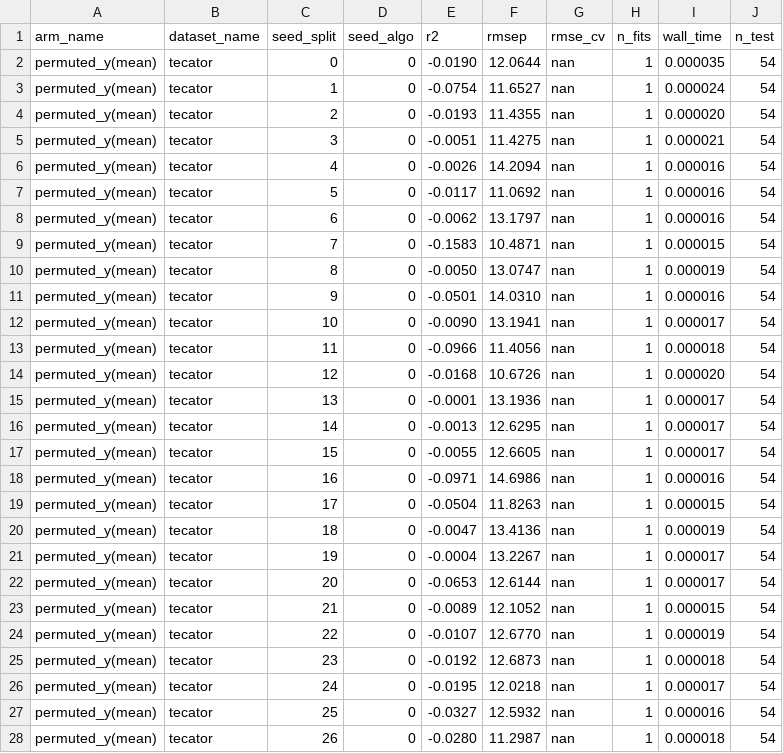
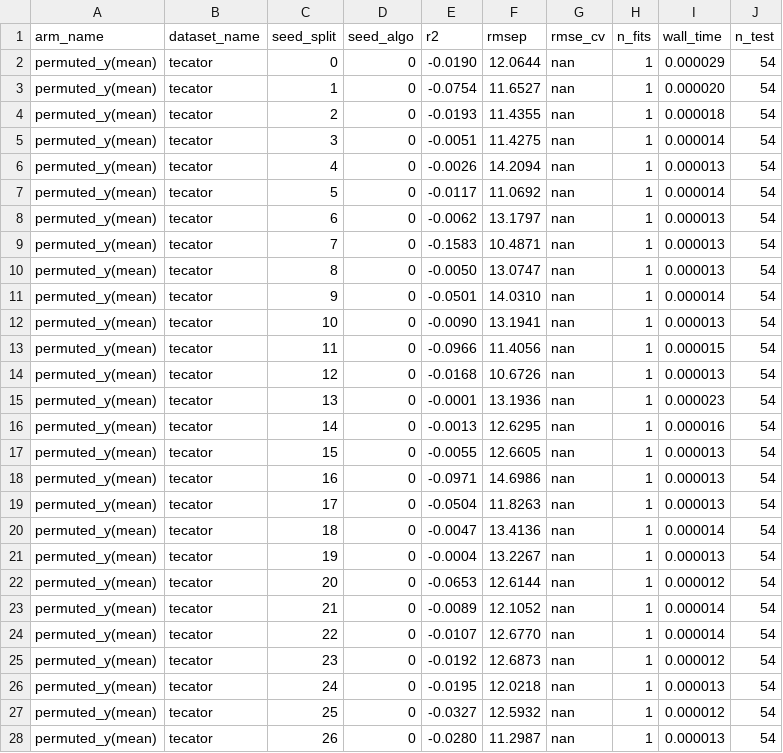
Before and after one commit to rodrigontc21/tcc_rodrigo, a CSV file: results/permuted_y_tecator.csv, drawn as a sheet; only a part is shown; the diff covers the shown part only.

Commit message:
﻿feat: pipeline do Estagio 1 completo (4 datasets) + regra de um erro-padrao no PLS + ADRs 004-007
- Camada de dados: loaders dos 4 datasets (tecator, gasoline, mango,
  bioprocess), alvo sempre selecionado por nome, hash de proveniencia por
  arquivo; testes em test_data.py, incluindo o teste permanente de piso
  de ruido (media do R2 sobre 100 seed_split ~= -1/n_test)
- PLSArm: selecao de n_components trocada de argmin puro para a regra de
  um erro-padrao (Hastie/Tibshirani/Friedman Sec. 7.10); testes com
  verificacao por mutacao em test_pls.py
- Pre-processamento: modulo preprocessing.py (SNV, derivada,
  SNV+derivada) e script de comparacao no Tecator; resultados em
  results/preprocessing_comparison_tecator.*
- Validacao contra a literatura: validation.py + testes;
  validate_against_paper.py ajustado
- Piso de ruido (MeanArm) rodado nos 4 datasets:
  results/mean_baseline_{tecator,gasoline,mango,bioprocess}.*;
  permuted_y_tecator.* atualizado
- Protocolo: protocol.py e PROTOCOLO.md com a decisao de particao
  (test_size=0.25 uniforme) e reserva de seed_split 0-29 para decisoes
  exploratorias vs >=100 para a grade final do Estagio 5
- ADR 004 (proveniencia do Tecator, aceito), ADR 005 (dois modos de
  protocolo), ADR 006 (curadoria do Mango por safra, proposto), ADR 007
  (alvo Glicose no bioprocess, proposto)
- PERGUNTAS.md, .gitignore e requirements.txt atualizados

```diff
--- a/results/permuted_y_tecator.csv
+++ b/results/permuted_y_tecator.csv
@@ -1,28 +1,28 @@
 arm_name,dataset_name,seed_split,seed_algo,r2,rmsep,rmse_cv,n_fits,wall_time,n_test
-permuted_y(mean),tecator,0,0,-0.0190,12.0644,nan,1,0.000035,54
-permuted_y(mean),tecator,1,0,-0.0754,11.6527,nan,1,0.000024,54
-permuted_y(mean),tecator,2,0,-0.0193,11.4355,nan,1,0.000020,54
-permuted_y(mean),tecator,3,0,-0.0051,11.4275,nan,1,0.000021,54
-permuted_y(mean),tecator,4,0,-0.0026,14.2094,nan,1,0.000016,54
-permuted_y(mean),tecator,5,0,-0.0117,11.0692,nan,1,0.000016,54
-permuted_y(mean),tecator,6,0,-0.0062,13.1797,nan,1,0.000016,54
-permuted_y(mean),tecator,7,0,-0.1583,10.4871,nan,1,0.000015,54
-permuted_y(mean),tecator,8,0,-0.0050,13.0747,nan,1,0.000019,54
-permuted_y(mean),tecator,9,0,-0.0501,14.0310,nan,1,0.000016,54
-permuted_y(mean),tecator,10,0,-0.0090,13.1941,nan,1,0.000017,54
-permuted_y(mean),tecator,11,0,-0.0966,11.4056,nan,1,0.000018,54
-permuted_y(mean),tecator,12,0,-0.0168,10.6726,nan,1,0.000020,54
-permuted_y(mean),tecator,13,0,-0.0001,13.1936,nan,1,0.000017,54
-permuted_y(mean),tecator,14,0,-0.0013,12.6295,nan,1,0.000017,54
-permuted_y(mean),tecator,15,0,-0.0055,12.6605,nan,1,0.000017,54
-permuted_y(mean),tecator,16,0,-0.0971,14.6986,nan,1,0.000016,54
-permuted_y(mean),tecator,17,0,-0.0504,11.8263,nan,1,0.000015,54
-permuted_y(mean),tecator,18,0,-0.0047,13.4136,nan,1,0.000019,54
-permuted_y(mean),tecator,19,0,-0.0004,13.2267,nan,1,0.000017,54
-permuted_y(mean),tecator,20,0,-0.0653,12.6144,nan,1,0.000017,54
-permuted_y(mean),tecator,21,0,-0.0089,12.1052,nan,1,0.000015,54
-permuted_y(mean),tecator,22,0,-0.0107,12.6770,nan,1,0.000019,54
-permuted_y(mean),tecator,23,0,-0.0192,12.6873,nan,1,0.000018,54
-permuted_y(mean),tecator,24,0,-0.0195,12.0218,nan,1,0.000017,54
-permuted_y(mean),tecator,25,0,-0.0327,12.5932,nan,1,0.000016,54
-permuted_y(mean),tecator,26,0,-0.0280,11.2987,nan,1,0.000018,54
+permuted_y(mean),tecator,0,0,-0.0190,12.0644,nan,1,0.000029,54
+permuted_y(mean),tecator,1,0,-0.0754,11.6527,nan,1,0.000020,54
+permuted_y(mean),tecator,2,0,-0.0193,11.4355,nan,1,0.000018,54
+permuted_y(mean),tecator,3,0,-0.0051,11.4275,nan,1,0.000014,54
+permuted_y(mean),tecator,4,0,-0.0026,14.2094,nan,1,0.000013,54
+permuted_y(mean),tecator,5,0,-0.0117,11.0692,nan,1,0.000014,54
+permuted_y(mean),tecator,6,0,-0.0062,13.1797,nan,1,0.000013,54
+permuted_y(mean),tecator,7,0,-0.1583,10.4871,nan,1,0.000013,54
+permuted_y(mean),tecator,8,0,-0.0050,13.0747,nan,1,0.000013,54
+permuted_y(mean),tecator,9,0,-0.0501,14.0310,nan,1,0.000014,54
+permuted_y(mean),tecator,10,0,-0.0090,13.1941,nan,1,0.000013,54
+permuted_y(mean),tecator,11,0,-0.0966,11.4056,nan,1,0.000015,54
+permuted_y(mean),tecator,12,0,-0.0168,10.6726,nan,1,0.000013,54
+permuted_y(mean),tecator,13,0,-0.0001,13.1936,nan,1,0.000023,54
+permuted_y(mean),tecator,14,0,-0.0013,12.6295,nan,1,0.000016,54
+permuted_y(mean),tecator,15,0,-0.0055,12.6605,nan,1,0.000013,54
+permuted_y(mean),tecator,16,0,-0.0971,14.6986,nan,1,0.000013,54
+permuted_y(mean),tecator,17,0,-0.0504,11.8263,nan,1,0.000013,54
+permuted_y(mean),tecator,18,0,-0.0047,13.4136,nan,1,0.000014,54
+permuted_y(mean),tecator,19,0,-0.0004,13.2267,nan,1,0.000013,54
+permuted_y(mean),tecator,20,0,-0.0653,12.6144,nan,1,0.000012,54
+permuted_y(mean),tecator,21,0,-0.0089,12.1052,nan,1,0.000014,54
+permuted_y(mean),tecator,22,0,-0.0107,12.6770,nan,1,0.000014,54
+permuted_y(mean),tecator,23,0,-0.0192,12.6873,nan,1,0.000012,54
+permuted_y(mean),tecator,24,0,-0.0195,12.0218,nan,1,0.000013,54
+permuted_y(mean),tecator,25,0,-0.0327,12.5932,nan,1,0.000012,54
+permuted_y(mean),tecator,26,0,-0.0280,11.2987,nan,1,0.000013,54
```
Also changed, not shown: 69 edited cells elsewhere in this file, results/mean_baseline_tecator.csv, 31 other files.
